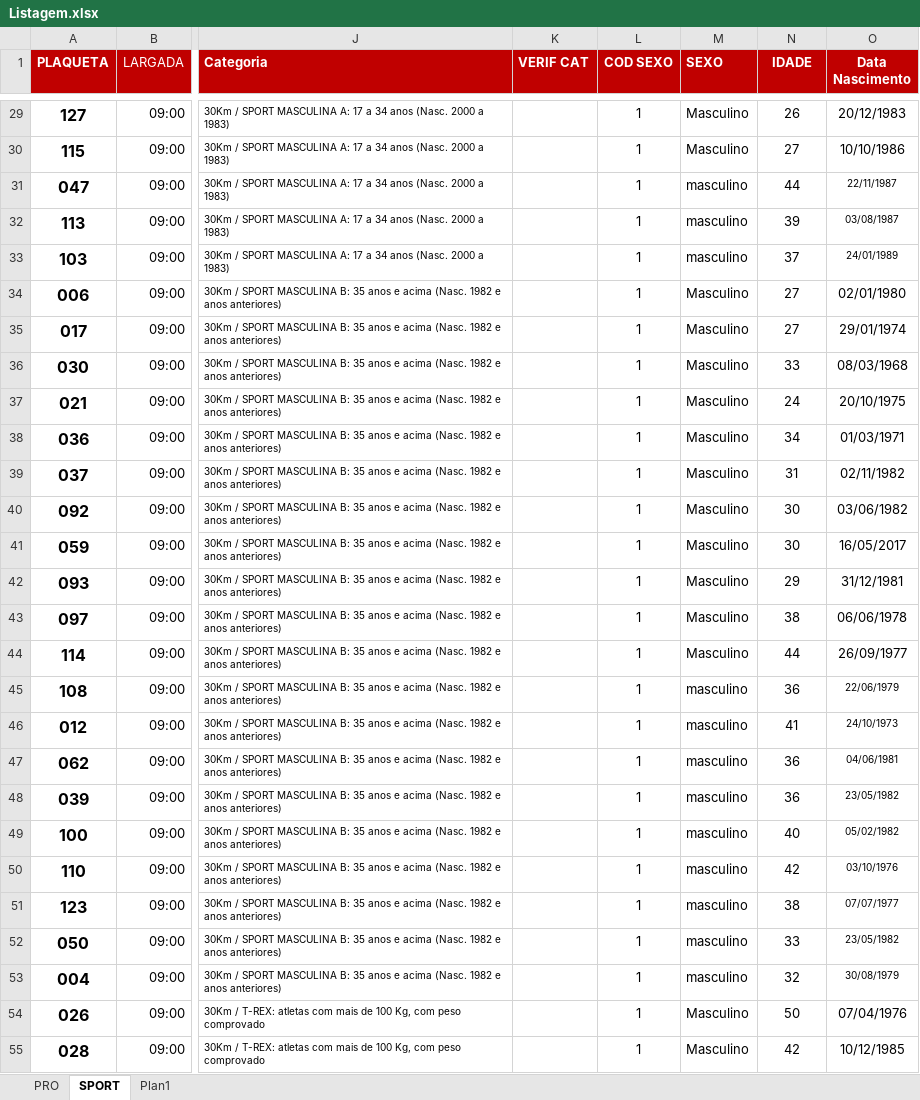
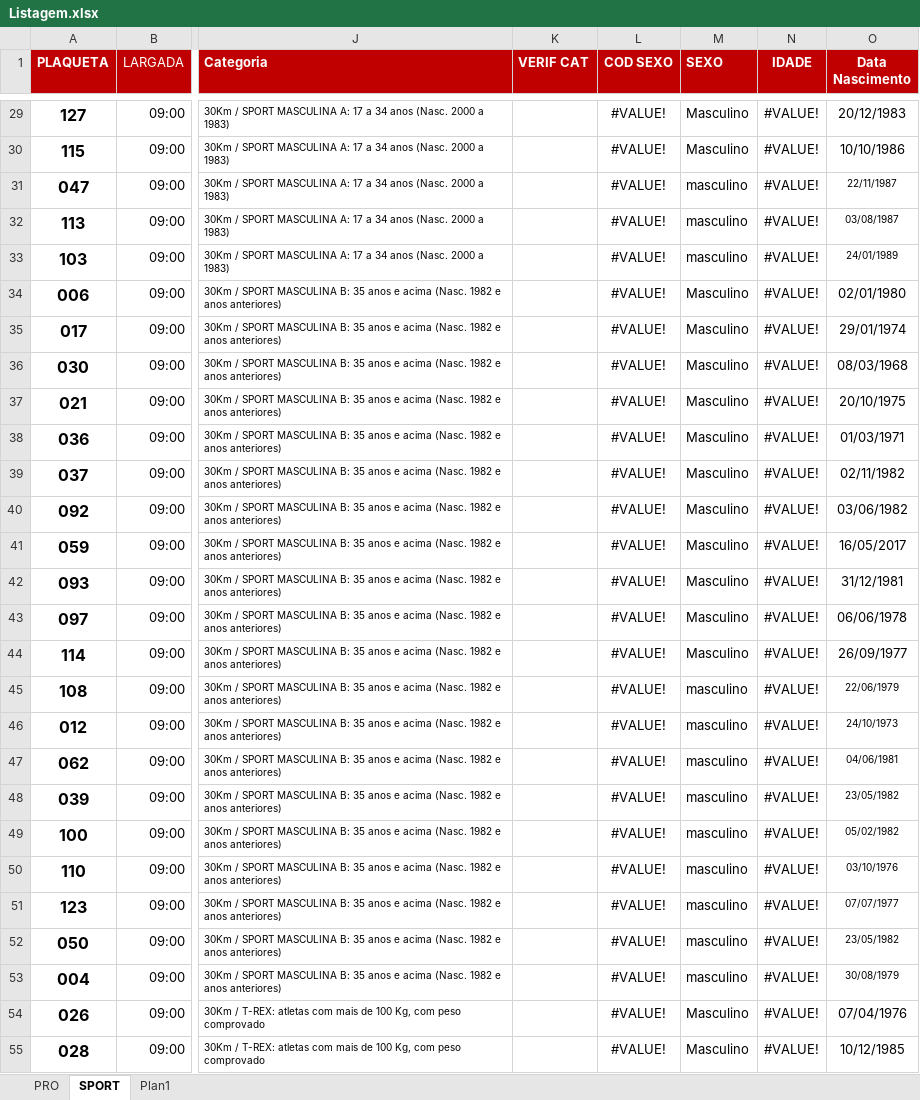
Before and after one commit to jrobertolima/xmountain, an Excel workbook: db/Listagem.xlsx, sheet SPORT, drawn as a sheet; only a part is shown, gaps mark what is left out; values as stored, in another font and other column widths than the file's, no borders; the diff covers the shown part only; the diff names each change by its address in the sheet, - before the commit and + after, or states it on an @@ line.

```diff
--- a/db/Listagem.xlsx (sheet SPORT)
+++ b/db/Listagem.xlsx (sheet SPORT)
-L29:L55 (COD SEXO): 1
+L29:L55 (COD SEXO): #VALUE!
-N29 (IDADE): 26
+N29 (IDADE): #VALUE!
-N30 (IDADE): 27
+N30 (IDADE): #VALUE!
-N31 (IDADE): 44
+N31 (IDADE): #VALUE!
-N32 (IDADE): 39
+N32 (IDADE): #VALUE!
-N33 (IDADE): 37
+N33 (IDADE): #VALUE!
-N34:N35 (IDADE): 27
+N34:N35 (IDADE): #VALUE!
-N36 (IDADE): 33
+N36 (IDADE): #VALUE!
-N37 (IDADE): 24
+N37 (IDADE): #VALUE!
-N38 (IDADE): 34
+N38 (IDADE): #VALUE!
-N39 (IDADE): 31
+N39 (IDADE): #VALUE!
-N40:N41 (IDADE): 30
+N40:N41 (IDADE): #VALUE!
-N42 (IDADE): 29
+N42 (IDADE): #VALUE!
-N43 (IDADE): 38
+N43 (IDADE): #VALUE!
-N44 (IDADE): 44
+N44 (IDADE): #VALUE!
-N45 (IDADE): 36
+N45 (IDADE): #VALUE!
-N46 (IDADE): 41
+N46 (IDADE): #VALUE!
-N47:N48 (IDADE): 36
+N47:N48 (IDADE): #VALUE!
-N49 (IDADE): 40
+N49 (IDADE): #VALUE!
-N50 (IDADE): 42
+N50 (IDADE): #VALUE!
-N51 (IDADE): 38
+N51 (IDADE): #VALUE!
-N52 (IDADE): 33
+N52 (IDADE): #VALUE!
-N53 (IDADE): 32
+N53 (IDADE): #VALUE!
-N54 (IDADE): 50
+N54 (IDADE): #VALUE!
-N55 (IDADE): 42
+N55 (IDADE): #VALUE!
```
Also changed, not shown: 63 edited cells elsewhere in this sheet, sheet PRO, formulas that keep their value, 2 other files.
